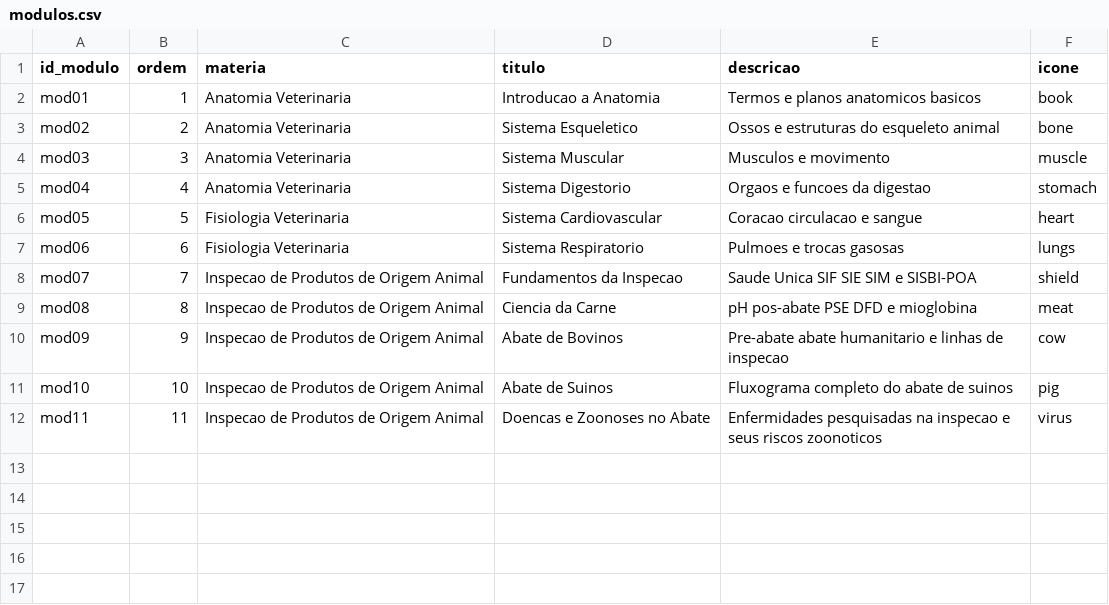
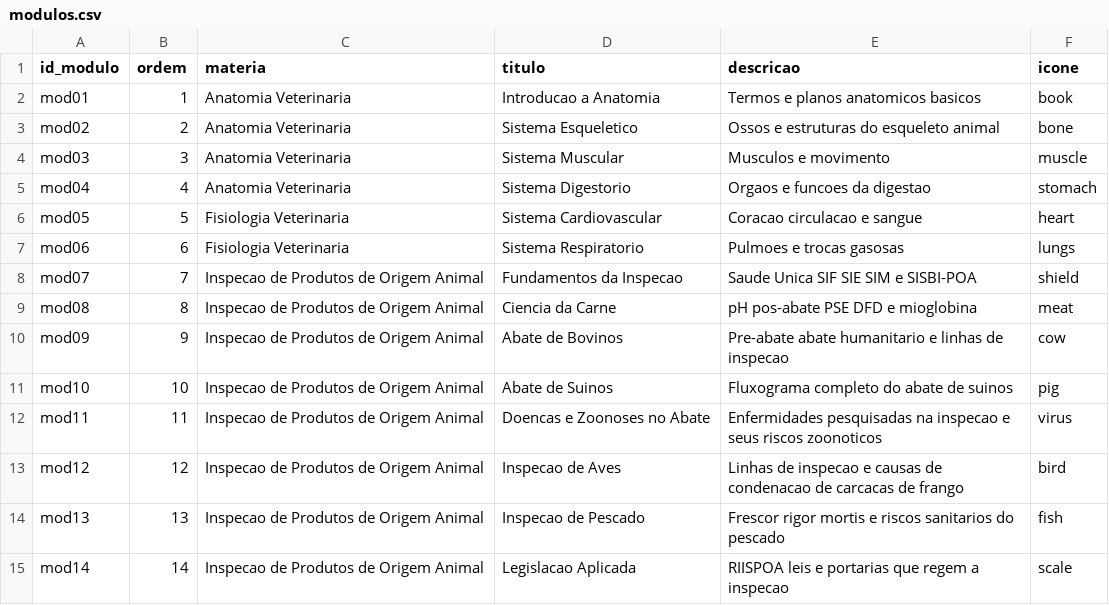
Before and after one commit to TheAnaNunes/StudyVet, a CSV file: data/modulos.csv, drawn as a sheet.

```diff
--- a/data/modulos.csv
+++ b/data/modulos.csv
@@ -12 +12,4 @@ mod10,10,Inspecao de Produtos de Origem Animal,Abate de Suinos,Fluxograma comple
 mod11,11,Inspecao de Produtos de Origem Animal,Doencas e Zoonoses no Abate,Enfermidades pesquisadas na inspecao e seus riscos zoonoticos,virus
+mod12,12,Inspecao de Produtos de Origem Animal,Inspecao de Aves,Linhas de inspecao e causas de condenacao de carcacas de frango,bird
+mod13,13,Inspecao de Produtos de Origem Animal,Inspecao de Pescado,Frescor rigor mortis e riscos sanitarios do pescado,fish
+mod14,14,Inspecao de Produtos de Origem Animal,Legislacao Aplicada,RIISPOA leis e portarias que regem a inspecao,scale
```
Also changed, not shown: 1 other file.
